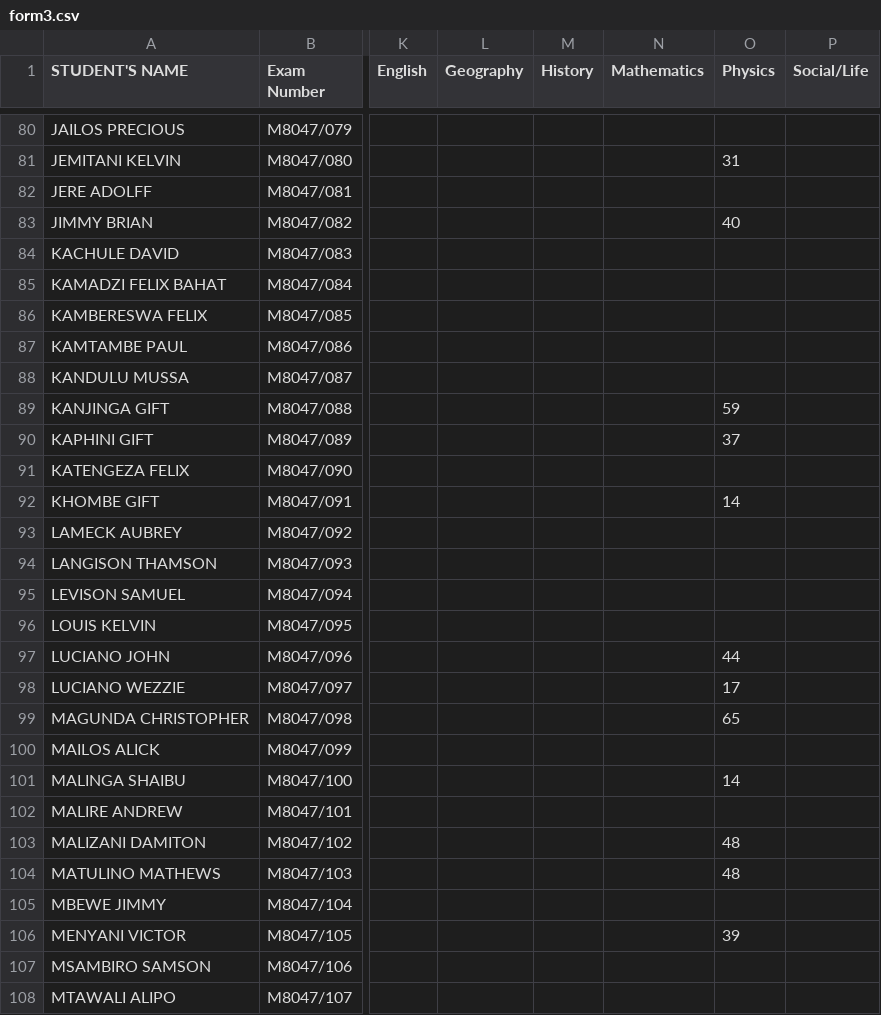
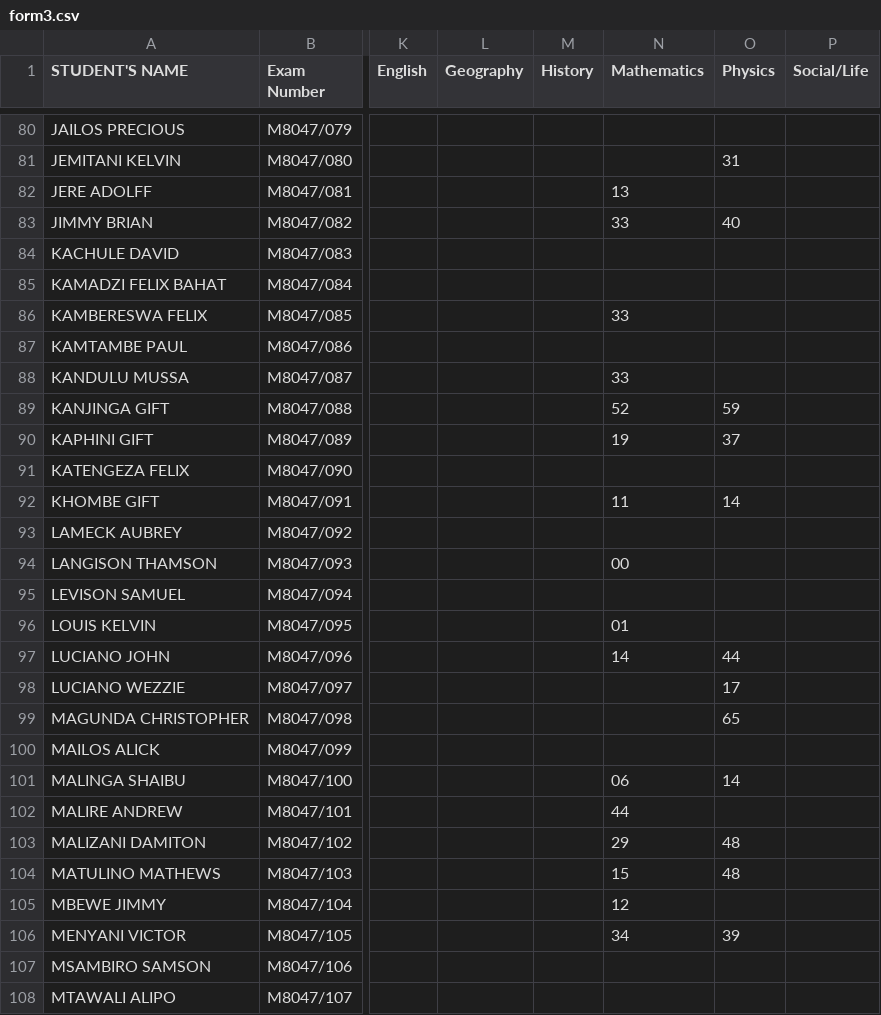
Before and after one commit to magawass/m1, a CSV file: form3.csv, drawn as a sheet; only a part is shown, gaps mark what is left out; the diff covers the shown part only; the diff names each change by its address in the sheet, - before the commit and + after, or states it on an @@ line.

Commit message:
Update: form3 - Mathematics (8/9/2026, 12:39:02 PM)

```diff
--- a/form3.csv
+++ b/form3.csv
-N82 (Mathematics): (empty)
+N82 (Mathematics): 13
-N83 (Mathematics): (empty)
+N83 (Mathematics): 33
-N86 (Mathematics): (empty)
+N86 (Mathematics): 33
-N88 (Mathematics): (empty)
+N88 (Mathematics): 33
-N89 (Mathematics): (empty)
+N89 (Mathematics): 52
-N90 (Mathematics): (empty)
+N90 (Mathematics): 19
-N92 (Mathematics): (empty)
+N92 (Mathematics): 11
-N94 (Mathematics): (empty)
+N94 (Mathematics): 00
-N96 (Mathematics): (empty)
+N96 (Mathematics): 01
-N97 (Mathematics): (empty)
+N97 (Mathematics): 14
-N101 (Mathematics): (empty)
+N101 (Mathematics): 06
-N102 (Mathematics): (empty)
+N102 (Mathematics): 44
-N103 (Mathematics): (empty)
+N103 (Mathematics): 29
-N104 (Mathematics): (empty)
+N104 (Mathematics): 15
-N105 (Mathematics): (empty)
+N105 (Mathematics): 12
-N106 (Mathematics): (empty)
+N106 (Mathematics): 34
```
Also changed, not shown: 57 edited cells elsewhere in this file.
